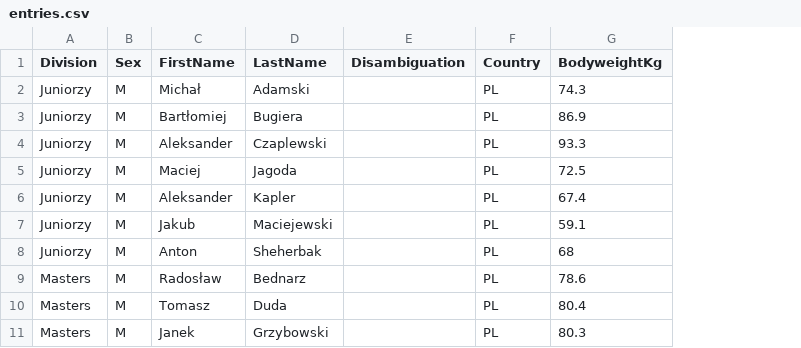
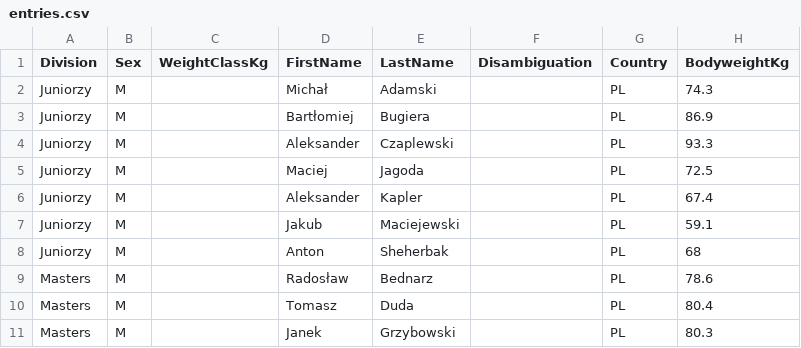
Before and after one commit to PrzemyslawSarnacki/openstreetlifting, a CSV file: backend/data/competitions/streetlifting-polska/2026/street-lifting-na-wygodzie-2026/entries.csv, drawn as a sheet; only a part is shown; the diff covers the shown part only; the diff names each change by its address in the sheet, - before the commit and + after, or states it on an @@ line.

Commit message:
fix(data): restore Wygoda 2026 weight classes and source

```diff
--- a/backend/data/competitions/streetlifting-polska/2026/street-lifting-na-wygodzie-2026/entries.csv
+++ b/backend/data/competitions/streetlifting-polska/2026/street-lifting-na-wygodzie-2026/entries.csv
+column C (WeightClassKg), empty
```
Also changed, not shown: 19 moved rows elsewhere in this file, 1 other file.
